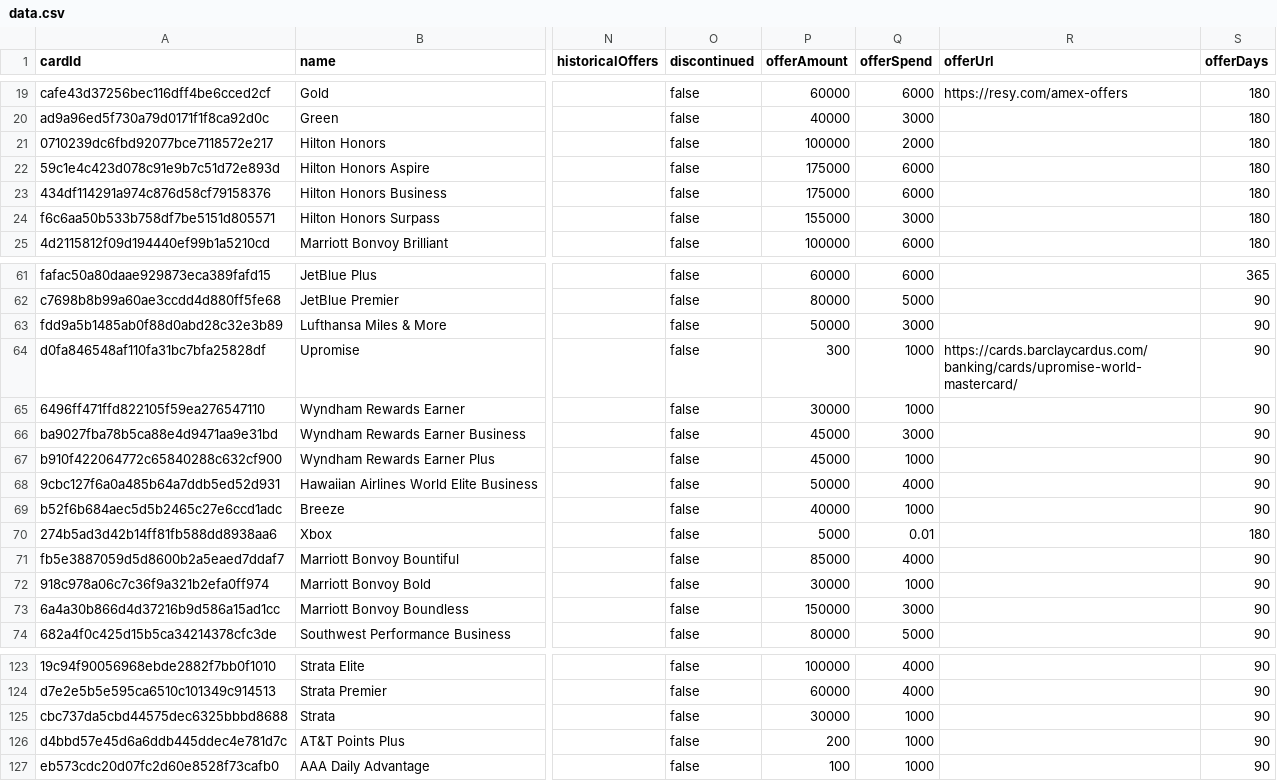
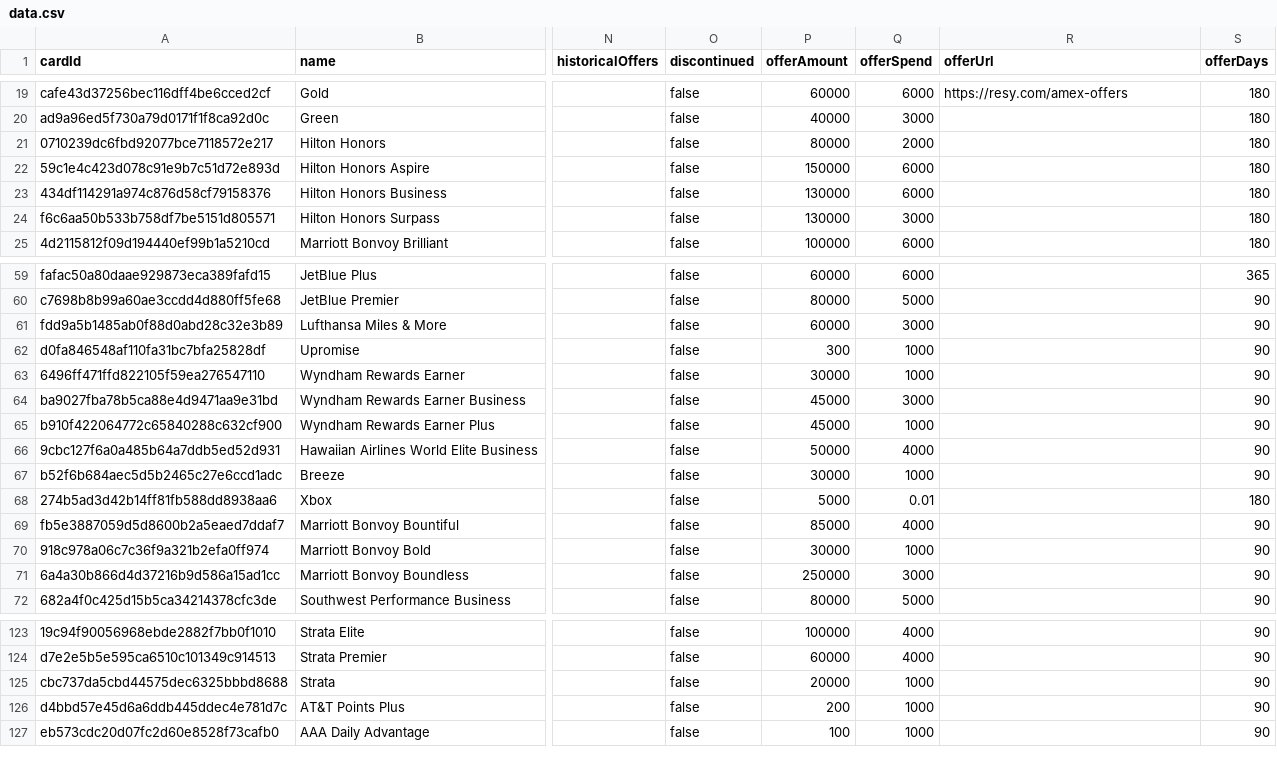
Before and after one commit to andenacitelli/credit-card-bonuses-api, a CSV file: exports/data.csv, drawn as a sheet; only a part is shown, gaps mark what is left out; addresses are those after the commit; the diff covers the shown part only; the diff names each change by its address in the sheet, - before the commit and + after, or states it on an @@ line.

Commit message:
chore: Updates, new card (Citi Globe)

```diff
--- a/exports/data.csv
+++ b/exports/data.csv
-P21 (offerAmount): 100000
+P21 (offerAmount): 80000
-P22 (offerAmount): 175000
+P22 (offerAmount): 150000
-P23 (offerAmount): 175000
+P23 (offerAmount): 130000
-P24 (offerAmount): 155000
+P24 (offerAmount): 130000
-P61 (offerAmount): 50000
+P61 (offerAmount): 60000
-R62 (offerUrl): https://cards.barclaycardus.com/banking/cards/upromise-world-mastercard/
+R62 (offerUrl): (empty)
-P67 (offerAmount): 40000
+P67 (offerAmount): 30000
-P71 (offerAmount): 150000
+P71 (offerAmount): 250000
-P125 (offerAmount): 30000
+P125 (offerAmount): 20000
```
Also changed, not shown: 2 added rows, 2 removed rows and 7 edited cells elsewhere in this file, 8 other files.
